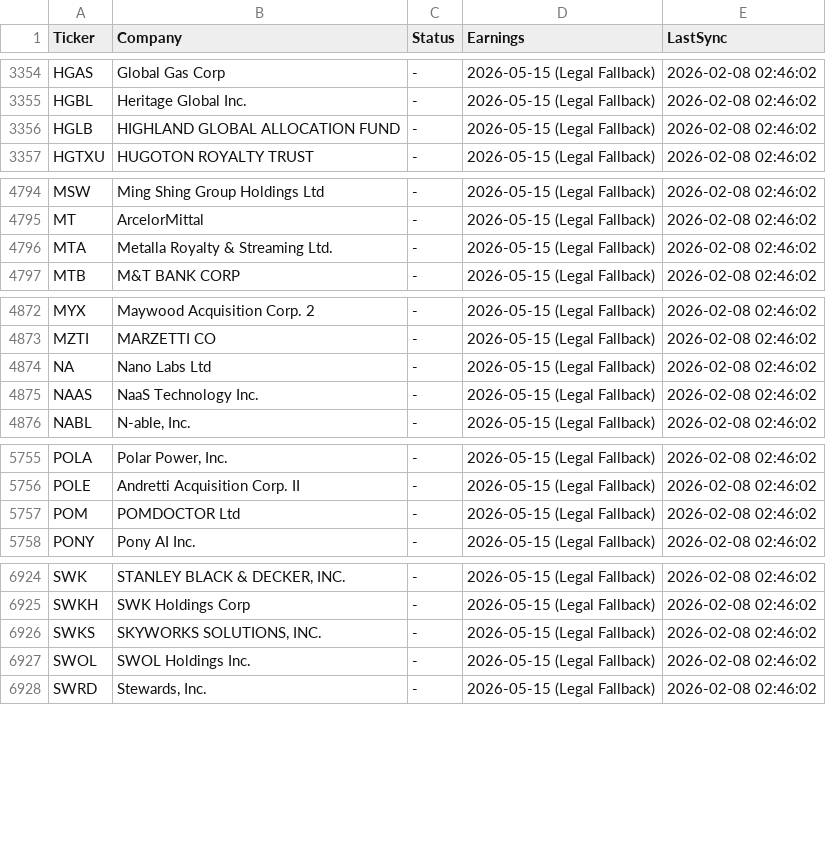
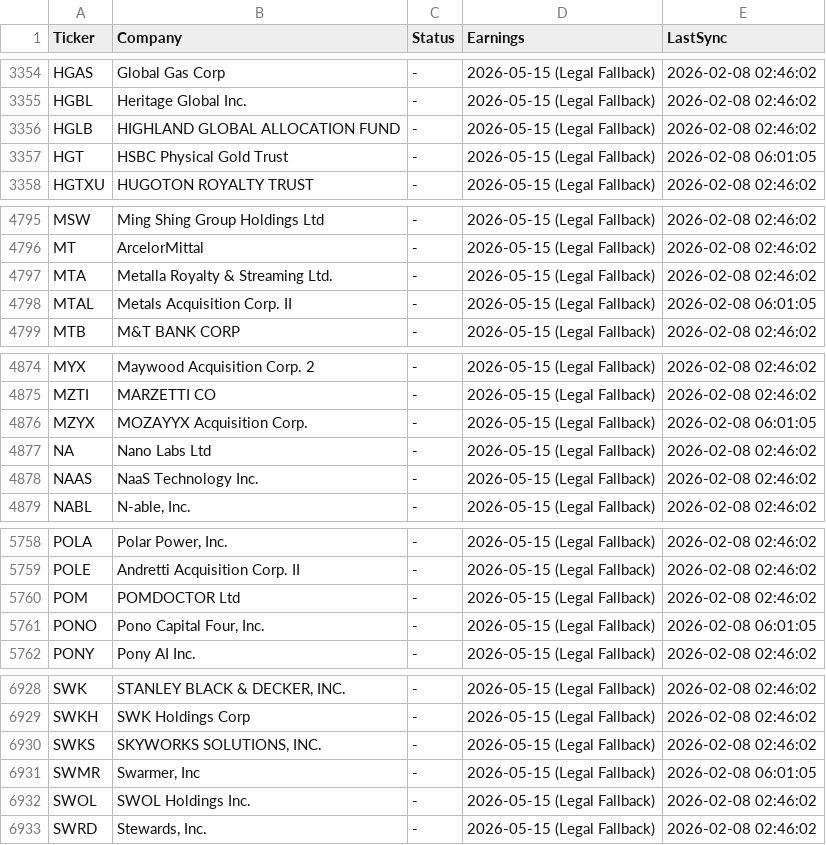
Before and after one commit to ryan-schraub/sec-ticker-database, a CSV file: tickers_preview.csv, drawn as a sheet; only a part is shown, gaps mark what is left out; the diff covers the shown part only.

```diff
--- a/tickers_preview.csv
+++ b/tickers_preview.csv
@@ -3356,2 +3356,3 @@ HGBL,Heritage Global Inc.,-,2026-05-15 (Legal Fallback),2026-02-08 02:46:02
 HGLB,HIGHLAND GLOBAL ALLOCATION FUND,-,2026-05-15 (Legal Fallback),2026-02-08 02:46:02
+HGT,HSBC Physical Gold Trust,-,2026-05-15 (Legal Fallback),2026-02-08 06:01:05
 HGTXU,HUGOTON ROYALTY TRUST,-,2026-05-15 (Legal Fallback),2026-02-08 02:46:02
@@ -4796,2 +4797,3 @@ MT,ArcelorMittal,-,2026-05-15 (Legal Fallback),2026-02-08 02:46:02
 MTA,Metalla Royalty & Streaming Ltd.,-,2026-05-15 (Legal Fallback),2026-02-08 02:46:02
+MTAL,Metals Acquisition Corp. II,-,2026-05-15 (Legal Fallback),2026-02-08 06:01:05
 MTB,M&T BANK CORP,-,2026-05-15 (Legal Fallback),2026-02-08 02:46:02
@@ -4873,2 +4875,3 @@ MYX,Maywood Acquisition Corp. 2,-,2026-05-15 (Legal Fallback),2026-02-08 02:46:0
 MZTI,MARZETTI CO,-,2026-05-15 (Legal Fallback),2026-02-08 02:46:02
+MZYX,MOZAYYX Acquisition Corp.,-,2026-05-15 (Legal Fallback),2026-02-08 06:01:05
 NA,Nano Labs Ltd,-,2026-05-15 (Legal Fallback),2026-02-08 02:46:02
@@ -5757,2 +5760,3 @@ POLE,Andretti Acquisition Corp. II,-,2026-05-15 (Legal Fallback),2026-02-08 02:4
 POM,POMDOCTOR Ltd,-,2026-05-15 (Legal Fallback),2026-02-08 02:46:02
+PONO,"Pono Capital Four, Inc.",-,2026-05-15 (Legal Fallback),2026-02-08 06:01:05
 PONY,Pony AI Inc.,-,2026-05-15 (Legal Fallback),2026-02-08 02:46:02
@@ -6926,2 +6930,3 @@ SWKH,SWK Holdings Corp,-,2026-05-15 (Legal Fallback),2026-02-08 02:46:02
 SWKS,"SKYWORKS SOLUTIONS, INC.",-,2026-05-15 (Legal Fallback),2026-02-08 02:46:02
+SWMR,"Swarmer, Inc",-,2026-05-15 (Legal Fallback),2026-02-08 06:01:05
 SWOL,SWOL Holdings Inc.,-,2026-05-15 (Legal Fallback),2026-02-08 02:46:02
```
Also changed, not shown: 2 added rows elsewhere in this file, 1 other file.
